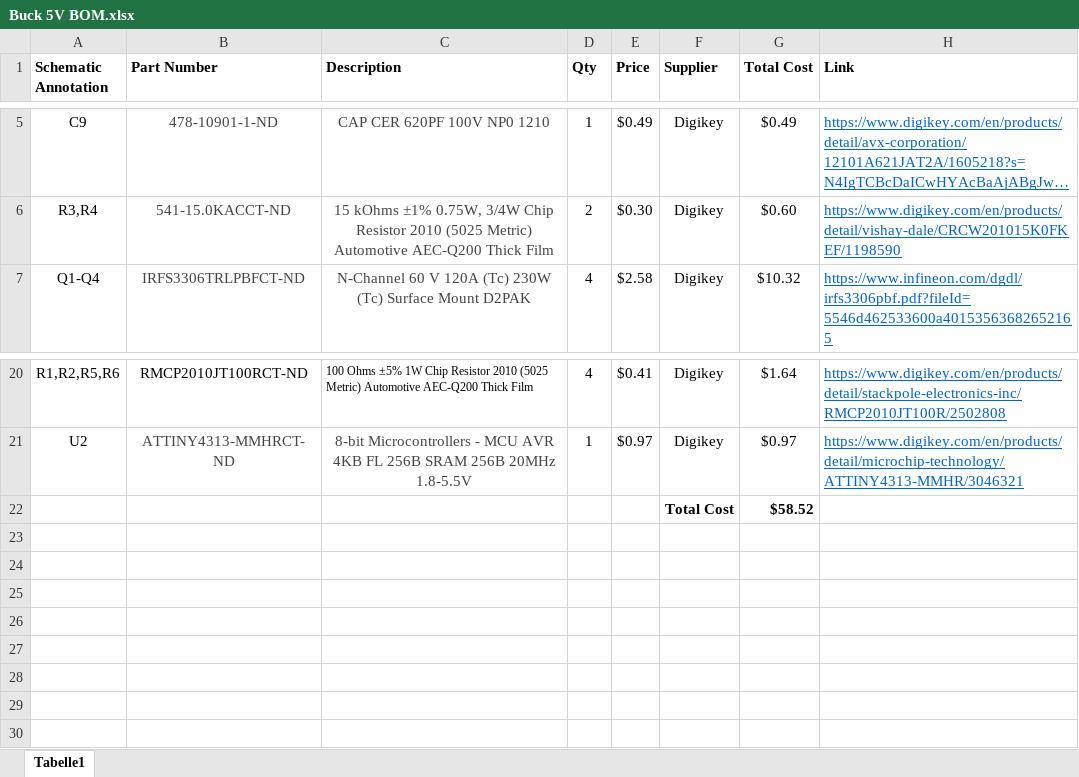
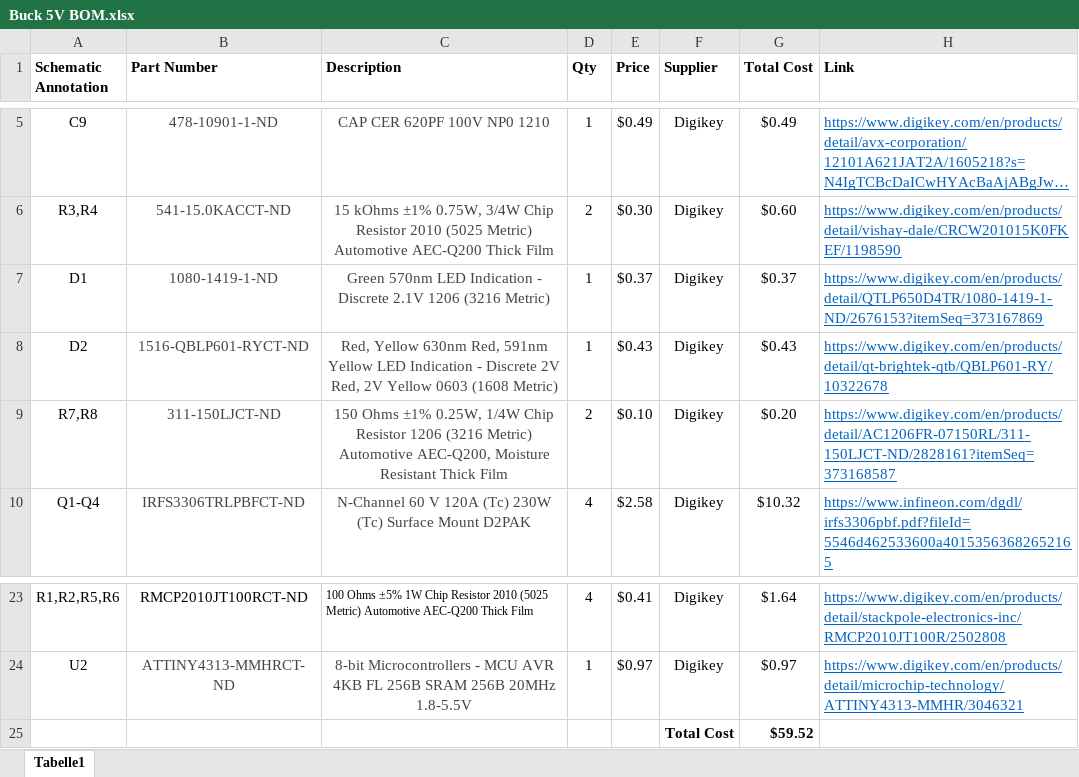
Before and after one commit to camhan22/Motor-Controller, an Excel workbook: Buck 5V BOM.xlsx, sheet Tabelle1, drawn as a sheet; only a part is shown, gaps mark what is left out; long unchanged cells end in …; values as stored, in another font and other column widths than the file's, no borders; addresses are those after the commit; the diff names each change by its address in the sheet, - before the commit and + after, or states it on an @@ line.

```diff
--- a/Buck 5V BOM.xlsx (sheet Tabelle1)
+++ b/Buck 5V BOM.xlsx (sheet Tabelle1)
+row 7: D1 | 1080-1419-1-ND | Green 570nm LED Indication - Discrete 2.1V 1206 (3216 Metric) | 1 | $0.37 | Digikey | $0.37 | https://www.digikey.com/en/products/detail/QTLP650D4TR/1080-1419-1-ND/2676153?itemSeq=373167869
+row 8: D2 | 1516-QBLP601-RYCT-ND | Red, Yellow 630nm Red, 591nm Yellow LED Indication - Discrete 2V Red, 2V Yellow 0603 (1608 Metric) | 1 | $0.43 | Digikey | $0.43 | https://www.digikey.com/en/products/detail/qt-brightek-qtb/QBLP601-RY/10322678
+row 9: R7,R8 | 311-150LJCT-ND | 150 Ohms ±1% 0.25W, 1/4W Chip Resistor 1206 (3216 Metric) Automotive AEC-Q200, Moisture Resistant Thick Film | 2 | $0.10 | Digikey | $0.20 | https://www.digikey.com/en/products/detail/AC1206FR-07150RL/311-150LJCT-ND/2828161?itemSeq=373168587
-G25 (Total Cost): $58.52
+G25 (Total Cost): $59.52
```
Also changed, not shown: formulas that keep their value, Motor_Controller_Code_2020/Controller Status Codes.xlsx, 9 other files.
